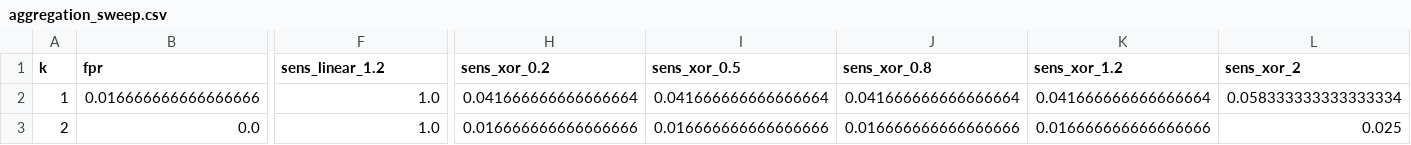
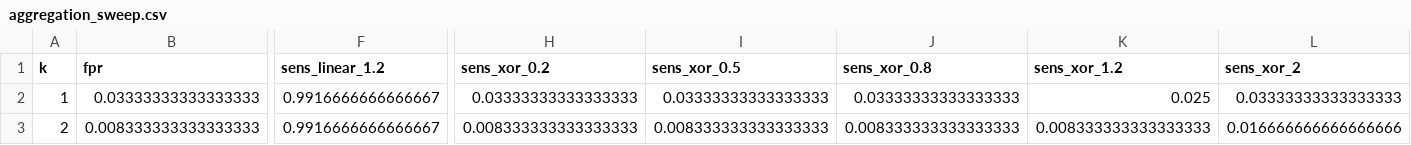
Before and after one commit to criticaldata/ShortKit-ML, a CSV file: output/paper_tables/revision/tables/aggregation_sweep.csv, drawn as a sheet; only a part is shown, gaps mark what is left out; the diff covers the shown part only; the diff names each change by its address in the sheet, - before the commit and + after, or states it on an @@ line.

```diff
--- a/output/paper_tables/revision/tables/aggregation_sweep.csv
+++ b/output/paper_tables/revision/tables/aggregation_sweep.csv
-B2 (fpr): 0.016666666666666666
+B2 (fpr): 0.03333333333333333
-F2:F3 (sens_linear_1.2): 1.0
+F2:F3 (sens_linear_1.2): 0.9916666666666667
-H2 (sens_xor_0.2): 0.041666666666666664
+H2 (sens_xor_0.2): 0.03333333333333333
-I2 (sens_xor_0.5): 0.041666666666666664
+I2 (sens_xor_0.5): 0.03333333333333333
-J2 (sens_xor_0.8): 0.041666666666666664
+J2 (sens_xor_0.8): 0.03333333333333333
-K2 (sens_xor_1.2): 0.041666666666666664
+K2 (sens_xor_1.2): 0.025
-L2 (sens_xor_2): 0.058333333333333334
+L2 (sens_xor_2): 0.03333333333333333
-B3 (fpr): 0.0
+B3 (fpr): 0.008333333333333333
-H3 (sens_xor_0.2): 0.016666666666666666
+H3 (sens_xor_0.2): 0.008333333333333333
-I3 (sens_xor_0.5): 0.016666666666666666
+I3 (sens_xor_0.5): 0.008333333333333333
-J3 (sens_xor_0.8): 0.016666666666666666
+J3 (sens_xor_0.8): 0.008333333333333333
-K3 (sens_xor_1.2): 0.016666666666666666
+K3 (sens_xor_1.2): 0.008333333333333333
-L3 (sens_xor_2): 0.025
+L3 (sens_xor_2): 0.016666666666666666
```
Also changed, not shown: 38 edited cells elsewhere in this file, output/paper_tables/revision/tables/head_reliance_cells.csv, 28 other files.
